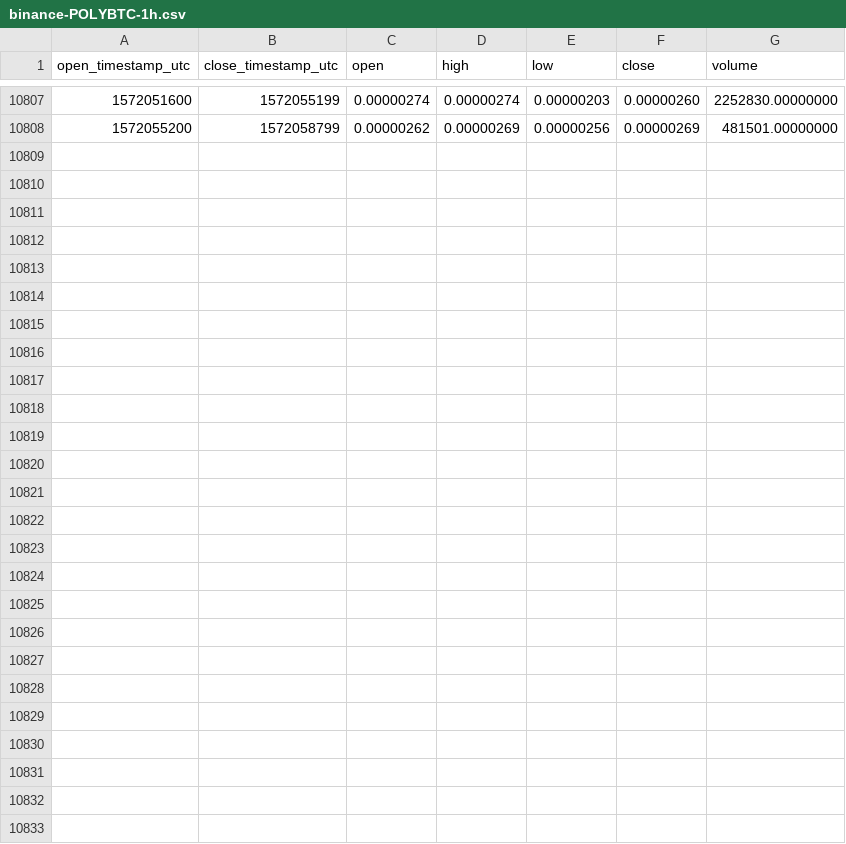
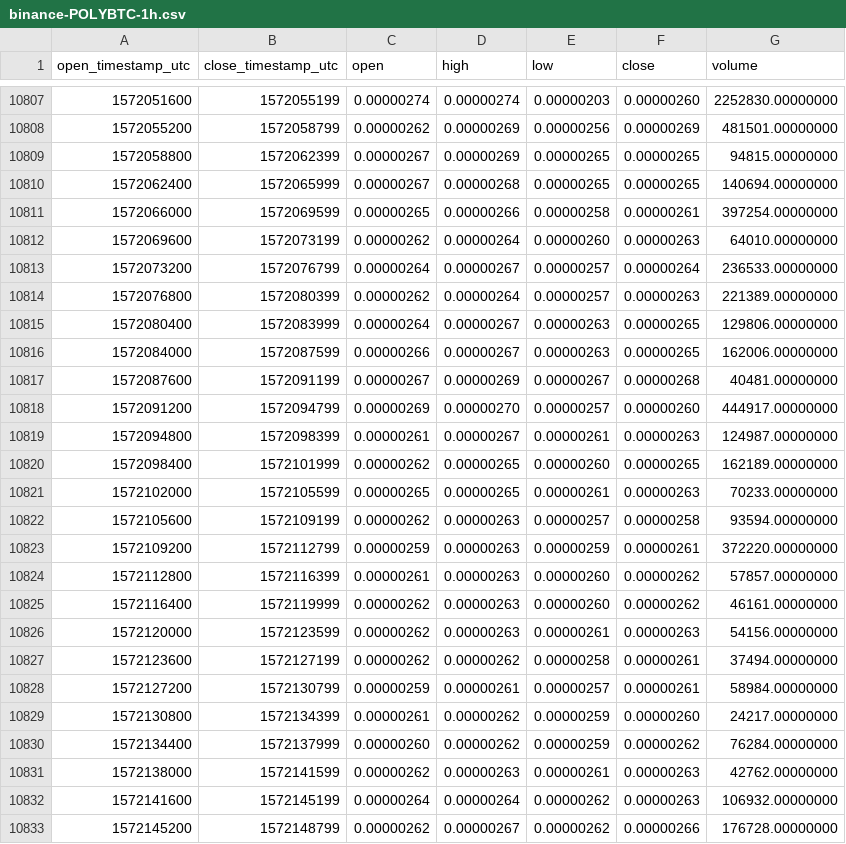
Before and after one commit to cryptobigbro/binance-POLYBTC, a CSV file: binance-POLYBTC-1h.csv, drawn as a sheet; only a part is shown, gaps mark what is left out; the diff names each change by its address in the sheet, - before the commit and + after, or states it on an @@ line.

Commit message:
Update OHLCV data.

```diff
--- a/binance-POLYBTC-1h.csv
+++ b/binance-POLYBTC-1h.csv
+row 10809: 1572058800 | 1572062399 | 0.00000267 | 0.00000269 | 0.00000265 | 0.00000265 | 94815.00000000
+row 10810: 1572062400 | 1572065999 | 0.00000267 | 0.00000268 | 0.00000265 | 0.00000265 | 140694.00000000
+row 10811: 1572066000 | 1572069599 | 0.00000265 | 0.00000266 | 0.00000258 | 0.00000261 | 397254.00000000
+row 10812: 1572069600 | 1572073199 | 0.00000262 | 0.00000264 | 0.00000260 | 0.00000263 | 64010.00000000
+row 10813: 1572073200 | 1572076799 | 0.00000264 | 0.00000267 | 0.00000257 | 0.00000264 | 236533.00000000
+row 10814: 1572076800 | 1572080399 | 0.00000262 | 0.00000264 | 0.00000257 | 0.00000263 | 221389.00000000
+row 10815: 1572080400 | 1572083999 | 0.00000264 | 0.00000267 | 0.00000263 | 0.00000265 | 129806.00000000
+row 10816: 1572084000 | 1572087599 | 0.00000266 | 0.00000267 | 0.00000263 | 0.00000265 | 162006.00000000
+row 10817: 1572087600 | 1572091199 | 0.00000267 | 0.00000269 | 0.00000267 | 0.00000268 | 40481.00000000
+row 10818: 1572091200 | 1572094799 | 0.00000269 | 0.00000270 | 0.00000257 | 0.00000260 | 444917.00000000
+row 10819: 1572094800 | 1572098399 | 0.00000261 | 0.00000267 | 0.00000261 | 0.00000263 | 124987.00000000
+row 10820: 1572098400 | 1572101999 | 0.00000262 | 0.00000265 | 0.00000260 | 0.00000265 | 162189.00000000
+row 10821: 1572102000 | 1572105599 | 0.00000265 | 0.00000265 | 0.00000261 | 0.00000263 | 70233.00000000
+row 10822: 1572105600 | 1572109199 | 0.00000262 | 0.00000263 | 0.00000257 | 0.00000258 | 93594.00000000
+row 10823: 1572109200 | 1572112799 | 0.00000259 | 0.00000263 | 0.00000259 | 0.00000261 | 372220.00000000
+row 10824: 1572112800 | 1572116399 | 0.00000261 | 0.00000263 | 0.00000260 | 0.00000262 | 57857.00000000
+row 10825: 1572116400 | 1572119999 | 0.00000262 | 0.00000263 | 0.00000260 | 0.00000262 | 46161.00000000
+row 10826: 1572120000 | 1572123599 | 0.00000262 | 0.00000263 | 0.00000261 | 0.00000263 | 54156.00000000
+row 10827: 1572123600 | 1572127199 | 0.00000262 | 0.00000262 | 0.00000258 | 0.00000261 | 37494.00000000
+row 10828: 1572127200 | 1572130799 | 0.00000259 | 0.00000261 | 0.00000257 | 0.00000261 | 58984.00000000
+row 10829: 1572130800 | 1572134399 | 0.00000261 | 0.00000262 | 0.00000259 | 0.00000260 | 24217.00000000
+row 10830: 1572134400 | 1572137999 | 0.00000260 | 0.00000262 | 0.00000259 | 0.00000262 | 76284.00000000
+row 10831: 1572138000 | 1572141599 | 0.00000262 | 0.00000263 | 0.00000261 | 0.00000263 | 42762.00000000
+row 10832: 1572141600 | 1572145199 | 0.00000264 | 0.00000264 | 0.00000262 | 0.00000263 | 106932.00000000
+row 10833: 1572145200 | 1572148799 | 0.00000262 | 0.00000267 | 0.00000262 | 0.00000266 | 176728.00000000
```
Also changed, not shown: binance-POLYBTC-1d.csv.
